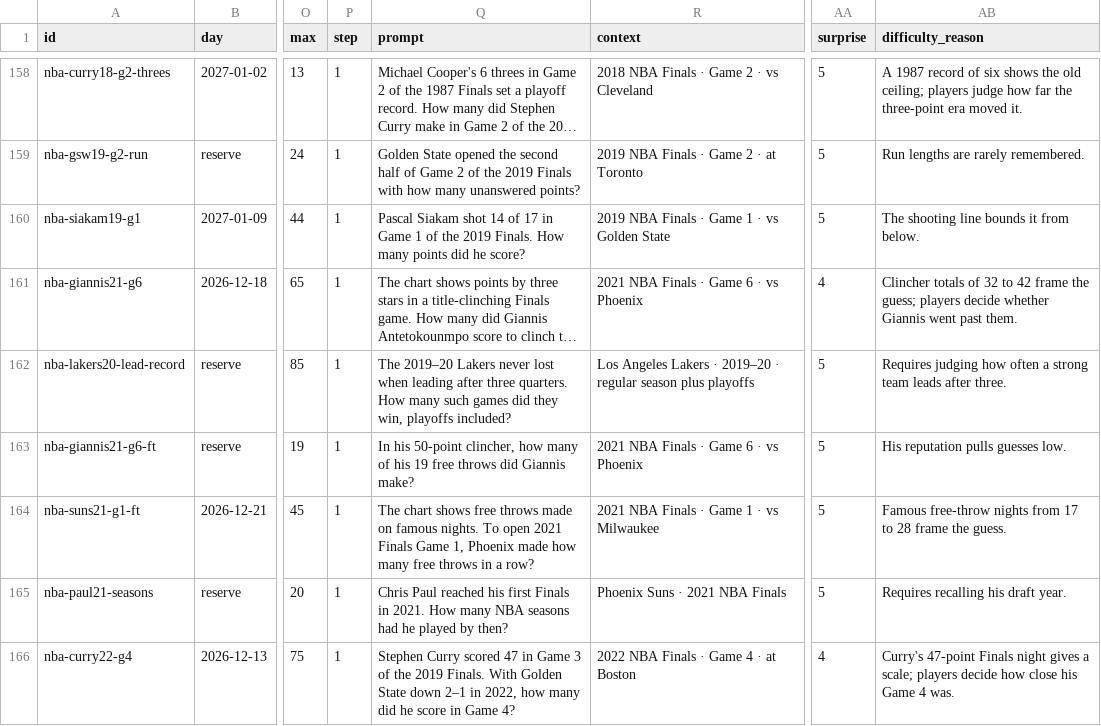
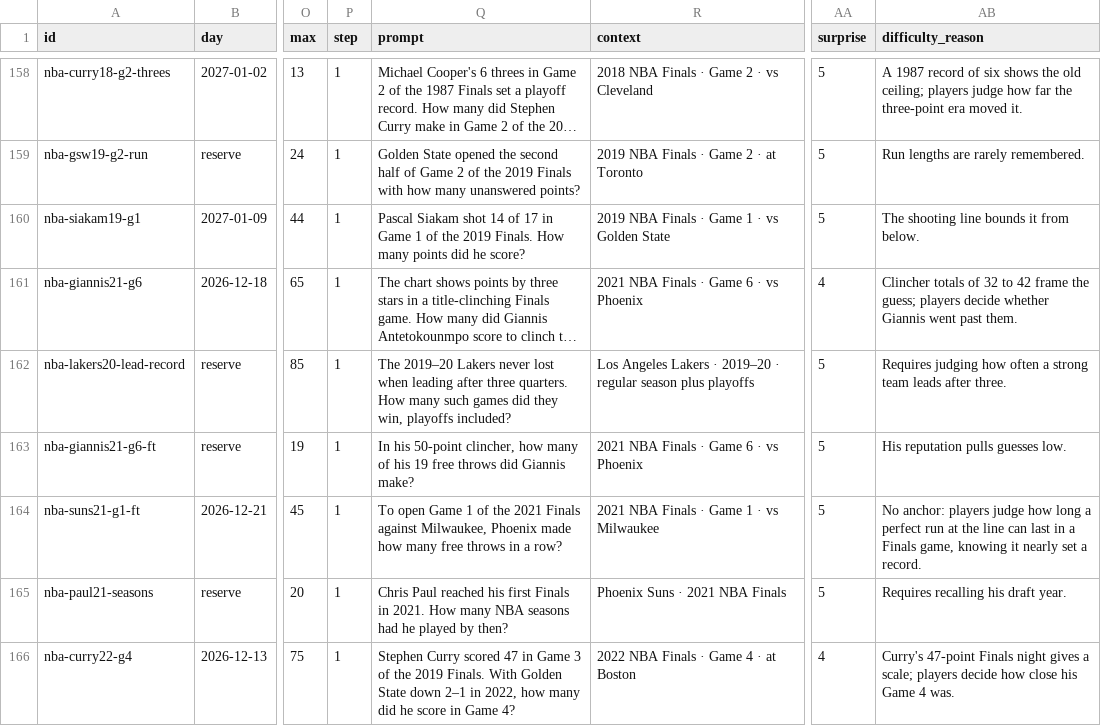
Before and after one commit to Atiyk/Stat-Window, a CSV file: docs/nba/questions.csv, drawn as a sheet; only a part is shown, gaps mark what is left out; long unchanged cells end in …; the diff covers the shown part only; the diff names each change by its address in the sheet, - before the commit and + after, or states it on an @@ line.

```diff
--- a/docs/nba/questions.csv
+++ b/docs/nba/questions.csv
-Q164 (prompt): The chart shows free throws made on famous nights. To open 2021 Finals Game 1, Phoenix made…
+Q164 (prompt): To open Game 1 of the 2021 Finals against Milwaukee, Phoenix made…
-AB164 (difficulty_reason): Famous free-throw nights from 17 to 28 frame the guess.
+AB164 (difficulty_reason): No anchor: players judge how long a perfect run at the line can last in a Finals game, knowing it nearly set a record.
```
Also changed, not shown: 33 edited cells elsewhere in this file, 32 other files.
